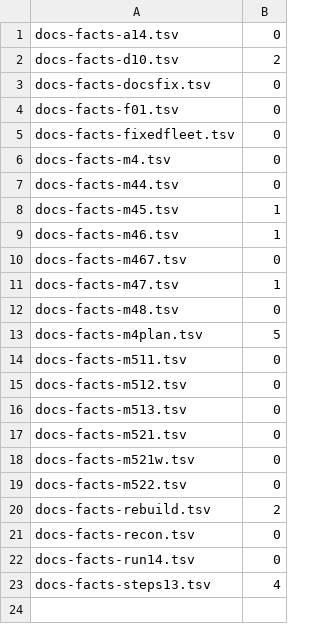
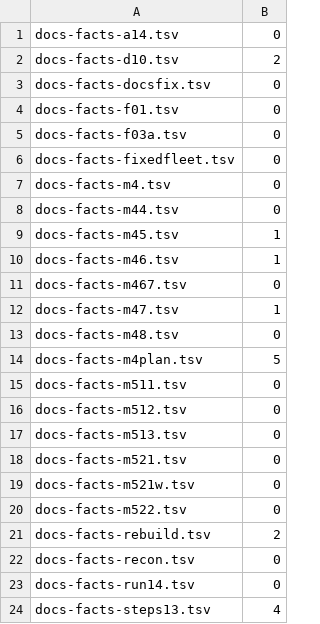
Before and after one commit to Heron-AI-Security/trus-tee-crawl, a TSV file: ops/attested/docs-facts-baseline.tsv, drawn as a sheet; the diff names each change by its address in the sheet, - before the commit and + after, or states it on an @@ line.

Commit message:
chore(attested): add the facts list of step F0.3a and extend the baseline

```diff
--- a/ops/attested/docs-facts-baseline.tsv
+++ b/ops/attested/docs-facts-baseline.tsv
+row 5: docs-facts-f03a.tsv | 0
```
Also changed, not shown: 1 other file.
